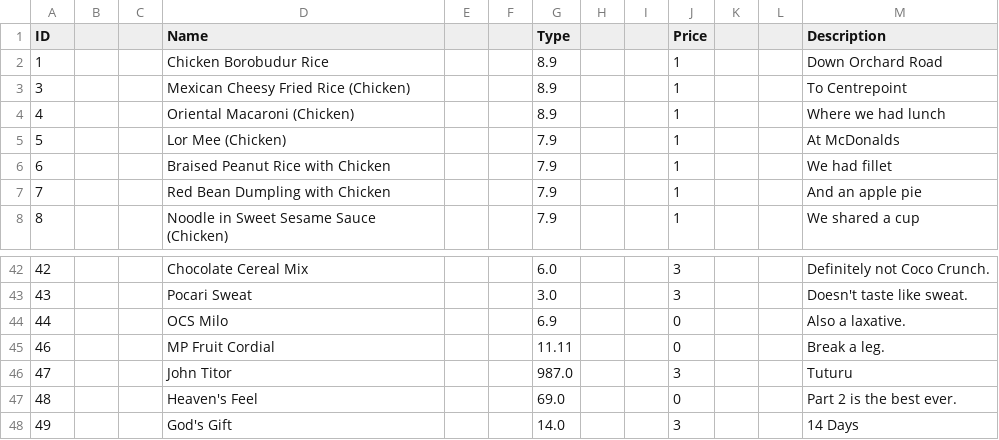
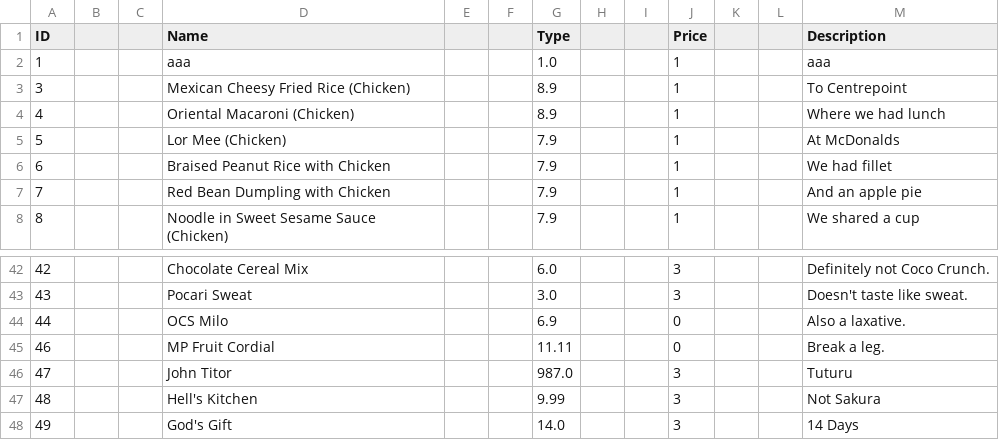
Before and after one commit to itachi1706/NTU-CZ2002-Assignment, a CSV file: data/menu.csv, drawn as a sheet; only a part is shown, gaps mark what is left out.

```diff
--- a/data/menu.csv
+++ b/data/menu.csv
@@ -1,3 +1,3 @@
 ID|||Name|||Type|||Price|||Description
-1|||Chicken Borobudur Rice|||8.9|||1|||Down Orchard Road
+1|||aaa|||1.0|||1|||aaa
 3|||Mexican Cheesy Fried Rice (Chicken)|||8.9|||1|||To Centrepoint
@@ -46,3 +46,3 @@ ID|||Name|||Type|||Price|||Description
 47|||John Titor|||987.0|||3|||Tuturu
-48|||Heaven's Feel|||69.0|||0|||Part 2 is the best ever.
+48|||Hell's Kitchen|||9.99|||3|||Not Sakura
 49|||God's Gift|||14.0|||3|||14 Days
```
Also changed, not shown: data/reservation.csv, 2 other files.
